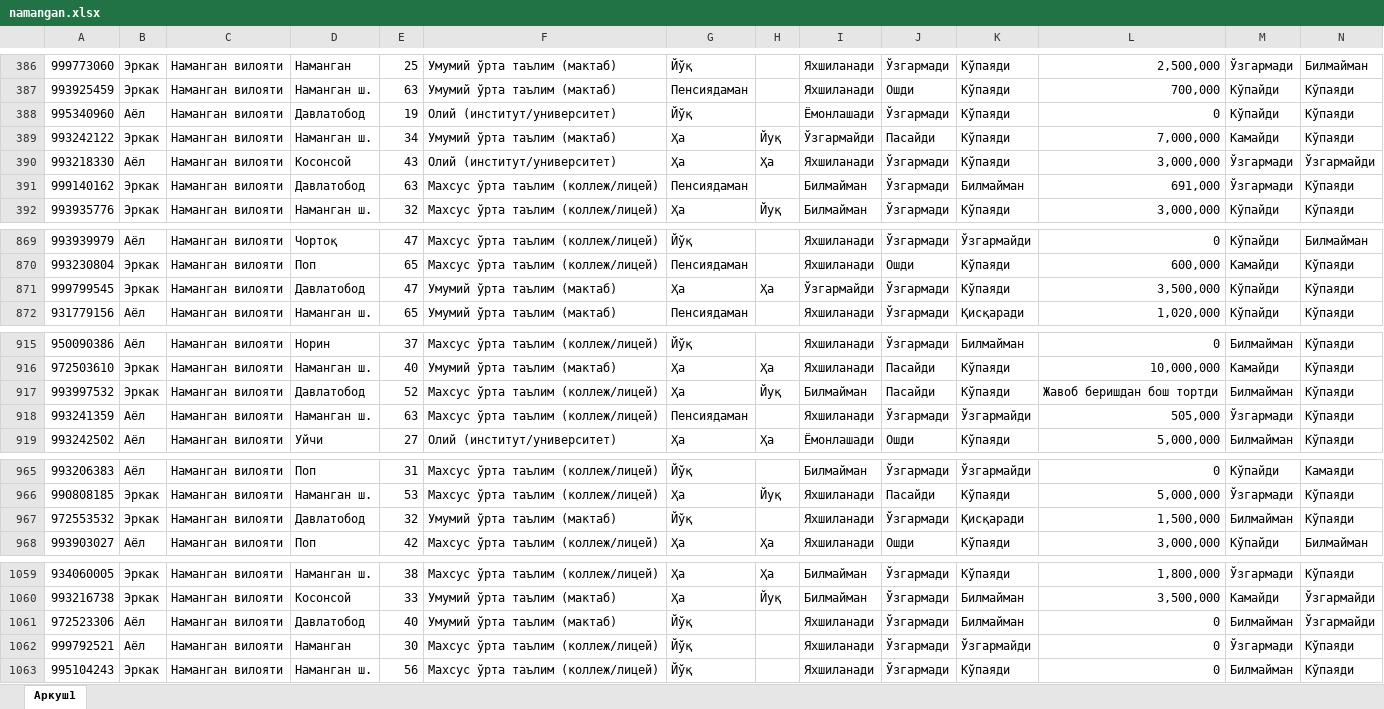
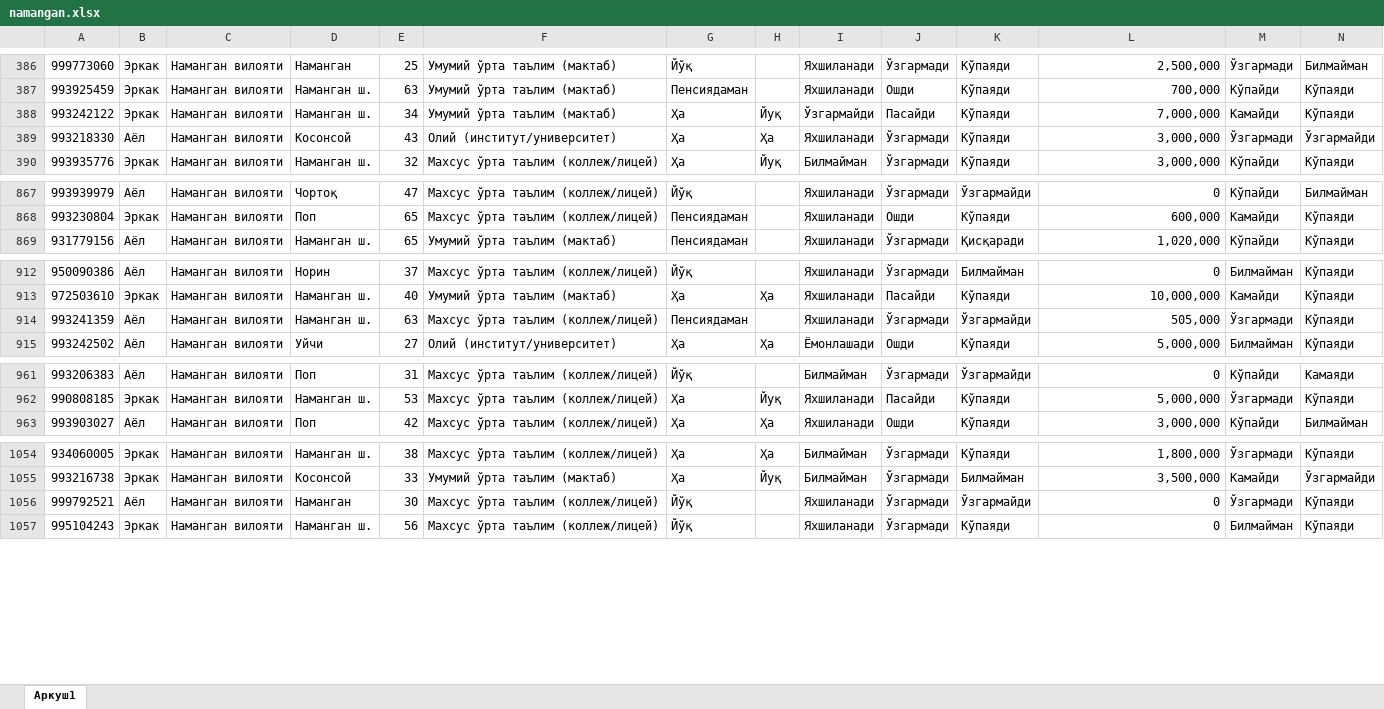
Before and after one commit to nozimmjon/jan_2023, an Excel workbook: 01_data_prep_R/data/namangan.xlsx, sheet Аркуш1, drawn as a sheet; only a part is shown, gaps mark what is left out; values as stored, in another font and other column widths than the file's, no borders; rows hold the shown columns only; the diff covers the shown part only; the diff names each change by its address in the sheet, - before the commit and + after, or states it on an @@ line.

Commit message:
namangan

```diff
--- a/01_data_prep_R/data/namangan.xlsx (sheet Аркуш1)
+++ b/01_data_prep_R/data/namangan.xlsx (sheet Аркуш1)
-row 388: 995340960 | Аёл | Наманган вилояти | Давлатобод | 19 | Олий (институт/университет) | Йўқ |  | Ёмонлашади | Ўзгармади | Кўпаяди | 0 | Кўпайди | Кўпаяди
-row 391: 999140162 | Эркак | Наманган вилояти | Давлатобод | 63 | Махсус ўрта таълим (коллеж/лицей) | Пенсиядаман |  | Билмайман | Ўзгармади | Билмайман | 691,000 | Ўзгармади | Кўпаяди
-row 871: 999799545 | Эркак | Наманган вилояти | Давлатобод | 47 | Умумий ўрта таълим (мактаб) | Ҳа | Ҳа | Ўзгармайди | Ўзгармади | Кўпаяди | 3,500,000 | Кўпайди | Кўпаяди
-row 917: 993997532 | Эркак | Наманган вилояти | Давлатобод | 52 | Махсус ўрта таълим (коллеж/лицей) | Ҳа | Йуқ | Билмайман | Пасайди | Кўпаяди | Жавоб беришдан бош тортди | Билмайман | Кўпаяди
-row 967: 972553532 | Эркак | Наманган вилояти | Давлатобод | 32 | Умумий ўрта таълим (мактаб) | Йўқ |  | Яхшиланади | Ўзгармади | Қисқаради | 1,500,000 | Билмайман | Кўпаяди
-row 1061: 972523306 | Аёл | Наманган вилояти | Давлатобод | 40 | Умумий ўрта таълим (мактаб) | Йўқ |  | Яхшиланади | Ўзгармади | Билмайман | 0 | Билмайман | Ўзгармайди
```
Also changed, not shown: 1 removed row elsewhere in this sheet, 01_data_prep_R/output/namangan/analysis_output.xlsx, 10 other files.
